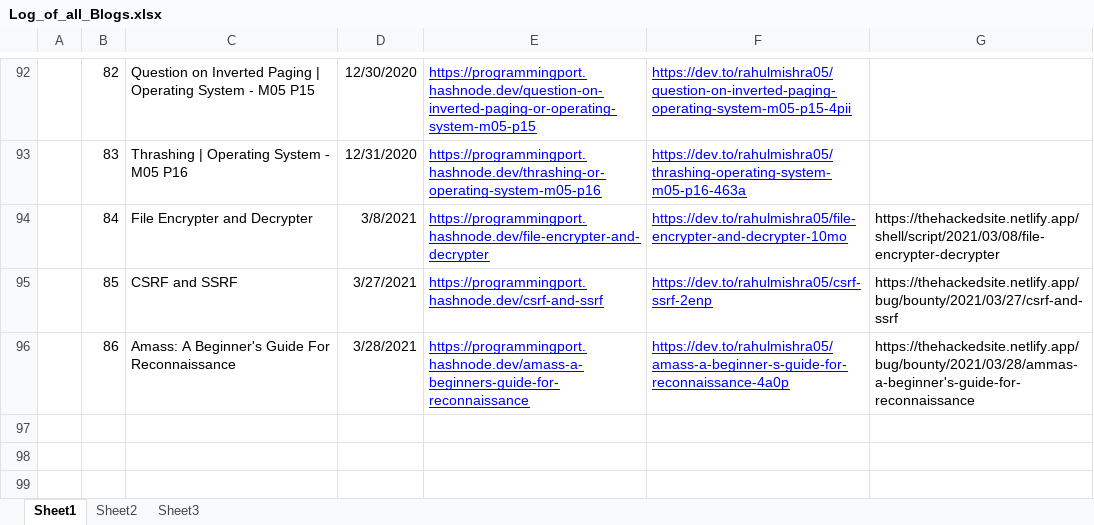
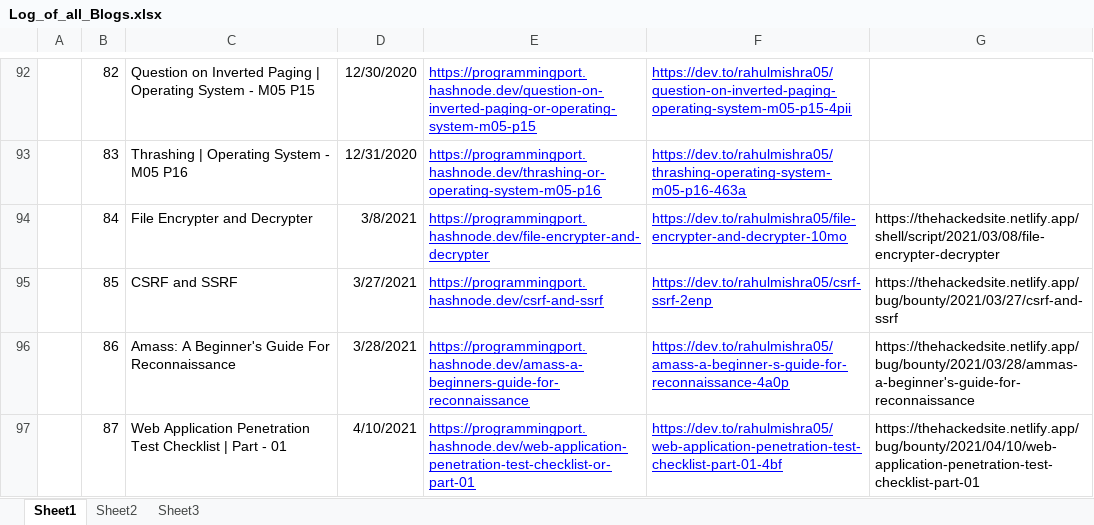
Before and after one commit to rahulMishra05/Blog, an Excel workbook: Log_of_all_Blogs.xlsx, sheet Sheet1, drawn as a sheet; only a part is shown, gaps mark what is left out; values as stored, in another font and other column widths than the file's, no borders; charts and pictures and table styles not drawn; the diff names each change by its address in the sheet, - before the commit and + after, or states it on an @@ line.

Commit message:
Log file updated with links of Post 87

```diff
--- a/Log_of_all_Blogs.xlsx (sheet Sheet1)
+++ b/Log_of_all_Blogs.xlsx (sheet Sheet1)
+row 97:  | 87 | Web Application Penetration Test Checklist | Part - 01 | 4/10/2021 | https://programmingport.hashnode.dev/web-application-penetration-test-checklist-or-part-01 | https://dev.to/rahulmishra05/web-application-penetration-test-checklist-part-01-4bf | https://thehackedsite.netlify.app/bug/bounty/2021/04/10/web-application-penetration-test-checklist-part-01
```
